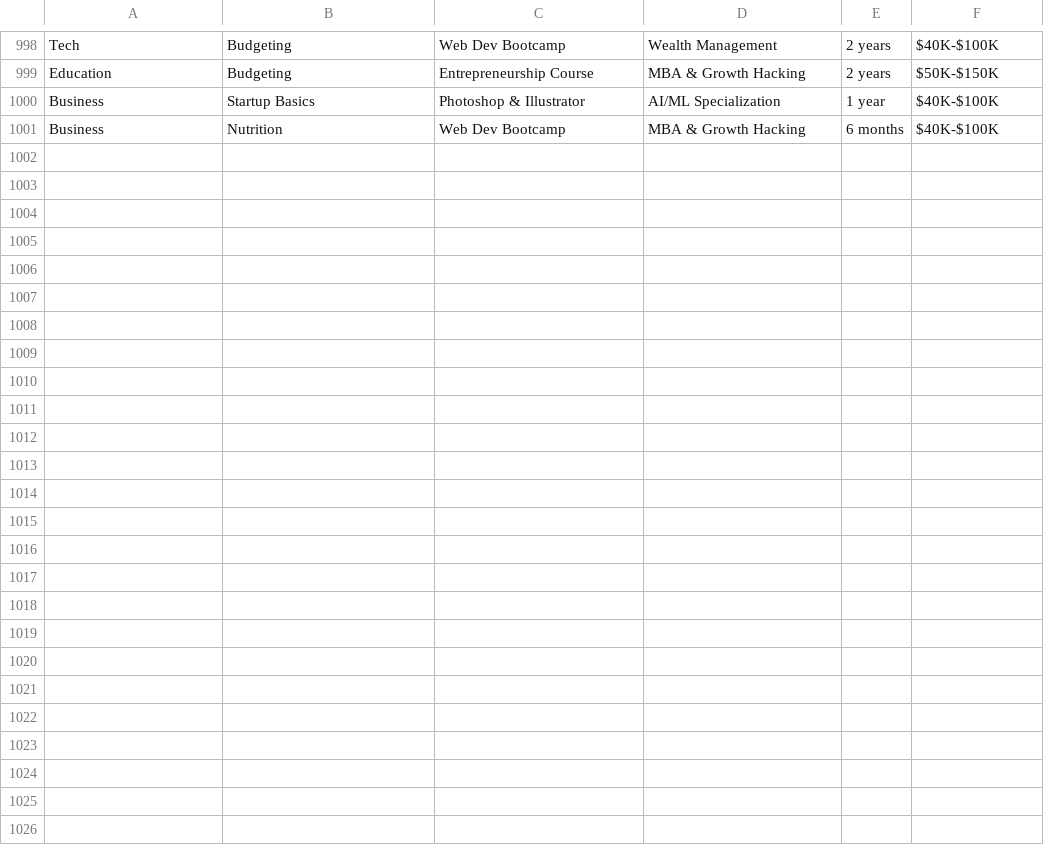
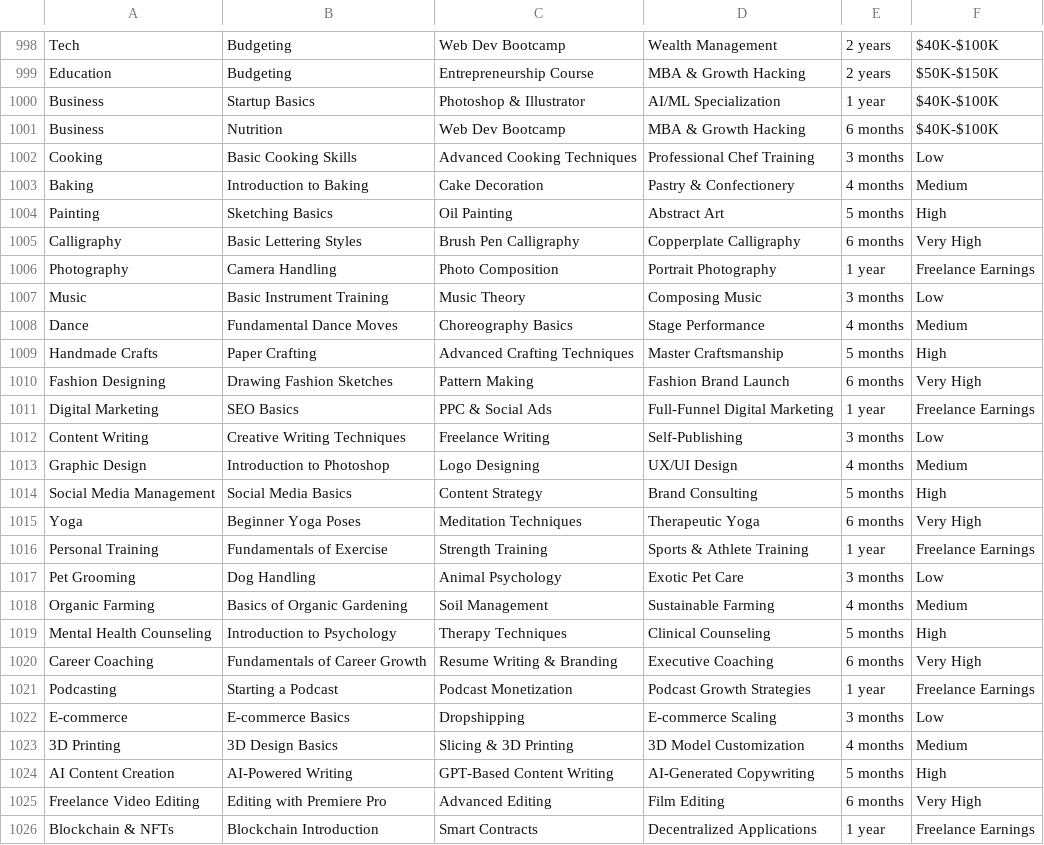
Before and after one commit to karreem-unnisa/Mini, a CSV file: datasets/learning_paths_expanded.csv, drawn as a sheet; only a part is shown, gaps mark what is left out; the diff names each change by its address in the sheet, - before the commit and + after, or states it on an @@ line.

Commit message:
updated datasets

```diff
--- a/datasets/learning_paths_expanded.csv
+++ b/datasets/learning_paths_expanded.csv
+row 1002: Cooking | Basic Cooking Skills | Advanced Cooking Techniques | Professional Chef Training | 3 months | Low
+row 1003: Baking | Introduction to Baking | Cake Decoration | Pastry & Confectionery | 4 months | Medium
+row 1004: Painting | Sketching Basics | Oil Painting | Abstract Art | 5 months | High
+row 1005: Calligraphy | Basic Lettering Styles | Brush Pen Calligraphy | Copperplate Calligraphy | 6 months | Very High
+row 1006: Photography | Camera Handling | Photo Composition | Portrait Photography | 1 year | Freelance Earnings
+row 1007: Music | Basic Instrument Training | Music Theory | Composing Music | 3 months | Low
+row 1008: Dance | Fundamental Dance Moves | Choreography Basics | Stage Performance | 4 months | Medium
+row 1009: Handmade Crafts | Paper Crafting | Advanced Crafting Techniques | Master Craftsmanship | 5 months | High
+row 1010: Fashion Designing | Drawing Fashion Sketches | Pattern Making | Fashion Brand Launch | 6 months | Very High
+row 1011: Digital Marketing | SEO Basics | PPC & Social Ads | Full-Funnel Digital Marketing | 1 year | Freelance Earnings
+row 1012: Content Writing | Creative Writing Techniques | Freelance Writing | Self-Publishing | 3 months | Low
+row 1013: Graphic Design | Introduction to Photoshop | Logo Designing | UX/UI Design | 4 months | Medium
+row 1014: Social Media Management | Social Media Basics | Content Strategy | Brand Consulting | 5 months | High
+row 1015: Yoga | Beginner Yoga Poses | Meditation Techniques | Therapeutic Yoga | 6 months | Very High
+row 1016: Personal Training | Fundamentals of Exercise | Strength Training | Sports & Athlete Training | 1 year | Freelance Earnings
+row 1017: Pet Grooming | Dog Handling | Animal Psychology | Exotic Pet Care | 3 months | Low
+row 1018: Organic Farming | Basics of Organic Gardening | Soil Management | Sustainable Farming | 4 months | Medium
+row 1019: Mental Health Counseling | Introduction to Psychology | Therapy Techniques | Clinical Counseling | 5 months | High
+row 1020: Career Coaching | Fundamentals of Career Growth | Resume Writing & Branding | Executive Coaching | 6 months | Very High
+row 1021: Podcasting | Starting a Podcast | Podcast Monetization | Podcast Growth Strategies | 1 year | Freelance Earnings
+row 1022: E-commerce | E-commerce Basics | Dropshipping | E-commerce Scaling | 3 months | Low
+row 1023: 3D Printing | 3D Design Basics | Slicing & 3D Printing | 3D Model Customization | 4 months | Medium
+row 1024: AI Content Creation | AI-Powered Writing | GPT-Based Content Writing | AI-Generated Copywriting | 5 months | High
+row 1025: Freelance Video Editing | Editing with Premiere Pro | Advanced Editing | Film Editing | 6 months | Very High
+row 1026: Blockchain & NFTs | Blockchain Introduction | Smart Contracts | Decentralized Applications | 1 year | Freelance Earnings
```
Also changed, not shown: datasets/skill_demand_expanded.csv, 2 other files.
